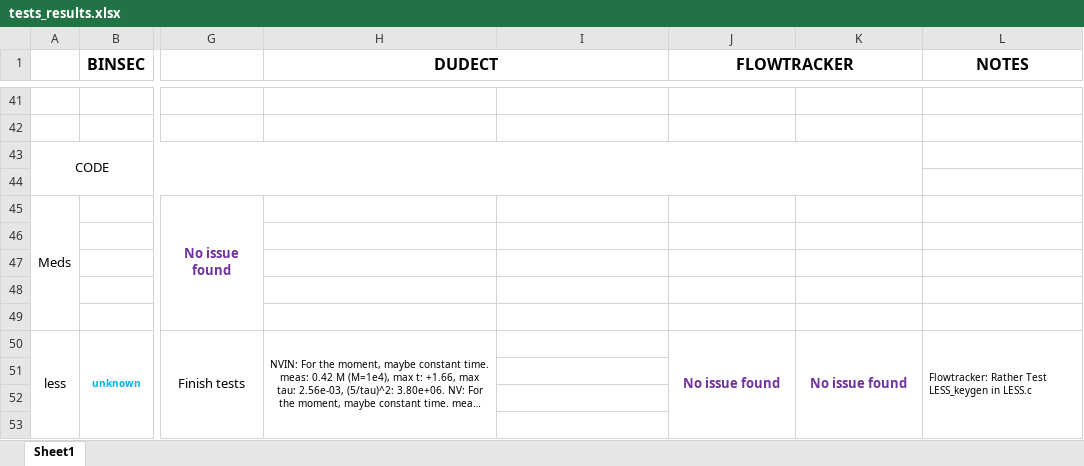
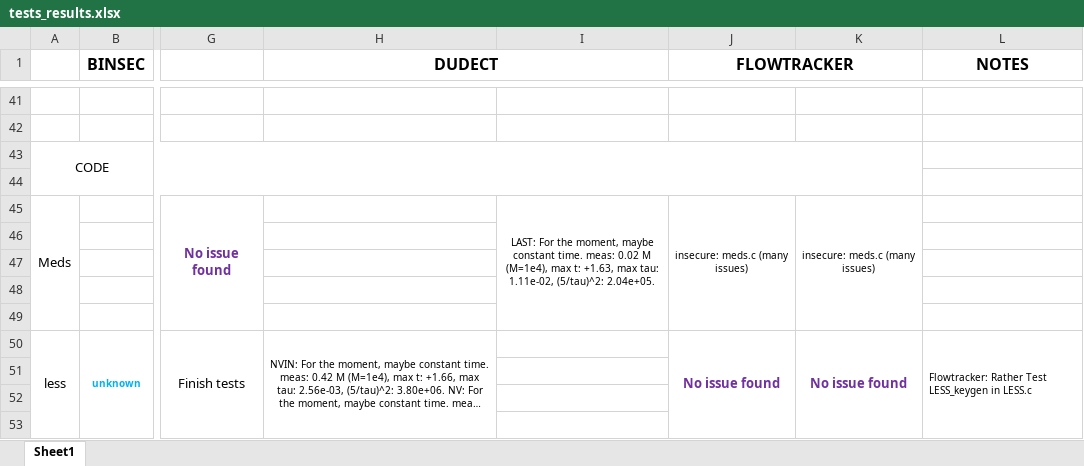
Before and after one commit to Crypto-TII/pqdss-ct-toolchain, an Excel workbook: tests_results.xlsx, sheet Sheet1, drawn as a sheet; only a part is shown, gaps mark what is left out; long unchanged cells end in …; values as stored, in another font and other column widths than the file's, no borders; the diff names each change by its address in the sheet, - before the commit and + after, or states it on an @@ line.

Commit message:
Meds results

```diff
--- a/tests_results.xlsx (sheet Sheet1)
+++ b/tests_results.xlsx (sheet Sheet1)
-I45: (empty)
+I45: LAST: For the moment, maybe constant time. meas: 0.02 M (M=1e4), max t: +1.63, max tau: 1.11e-02, (5/tau)^2: 2.04e+05.
+I45:I49 merged
-J45 (FLOWTRACKER): (empty)
+J45 (FLOWTRACKER): insecure: meds.c (many issues)
+J45:J49 merged
-K45: (empty)
+K45: insecure: meds.c (many issues)
+K45:K49 merged
```
